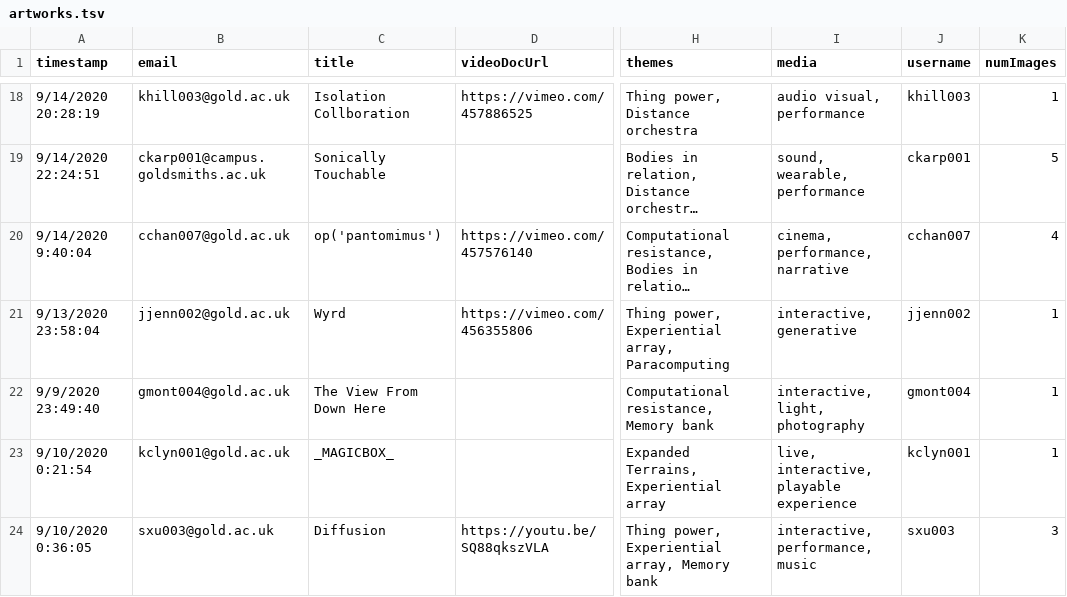
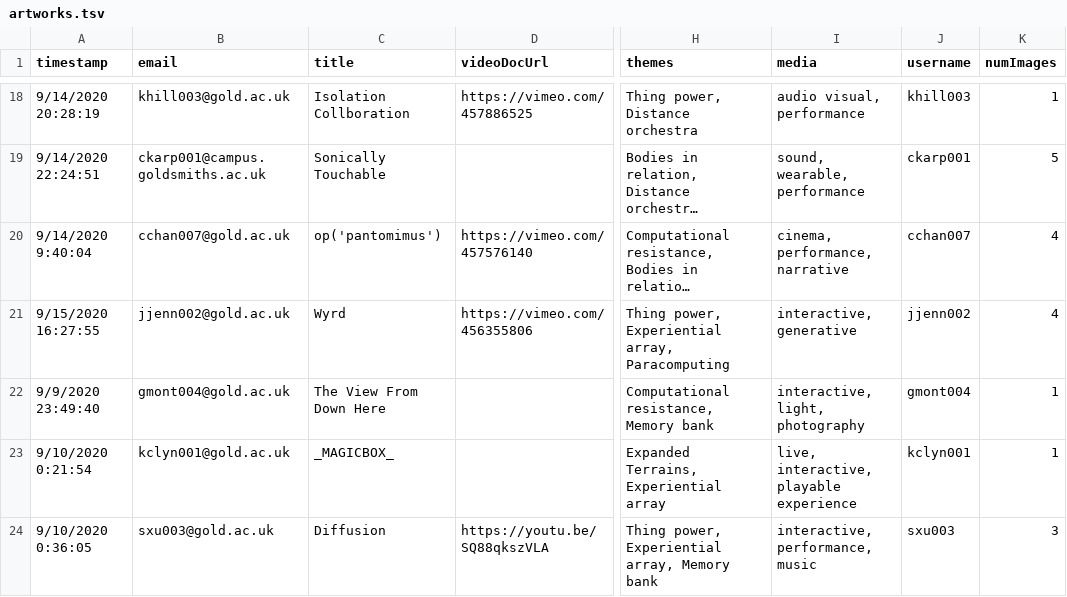
Before and after one commit to goldsmiths-computational-arts/2020.goldcomparts.show, a TSV file: data/artworks.tsv, drawn as a sheet; only a part is shown, gaps mark what is left out; long unchanged cells end in …; the diff covers the shown part only; the diff names each change by its address in the sheet, - before the commit and + after, or states it on an @@ line.

```diff
--- a/data/artworks.tsv
+++ b/data/artworks.tsv
-A21 (timestamp): 9/13/2020 23:58:04
+A21 (timestamp): 9/15/2020 16:27:55
-K21 (numImages): 1
+K21 (numImages): 4
```
Also changed, not shown: 1 added row and 21 edited cells elsewhere in this file, 34 other files.
